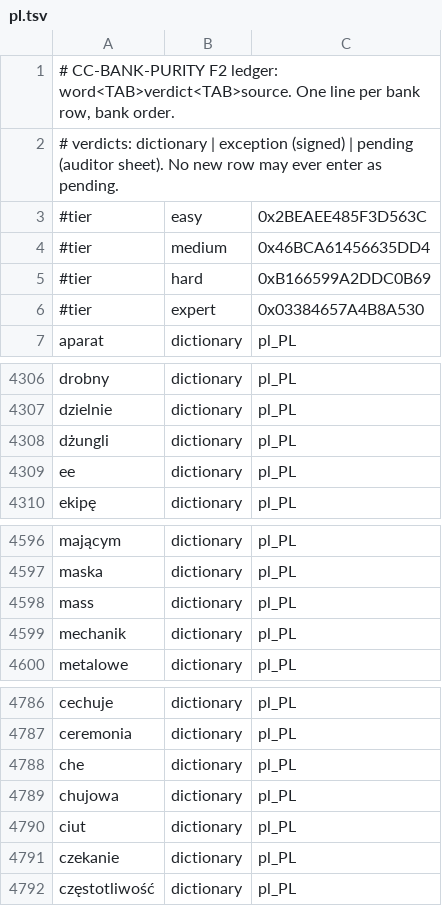
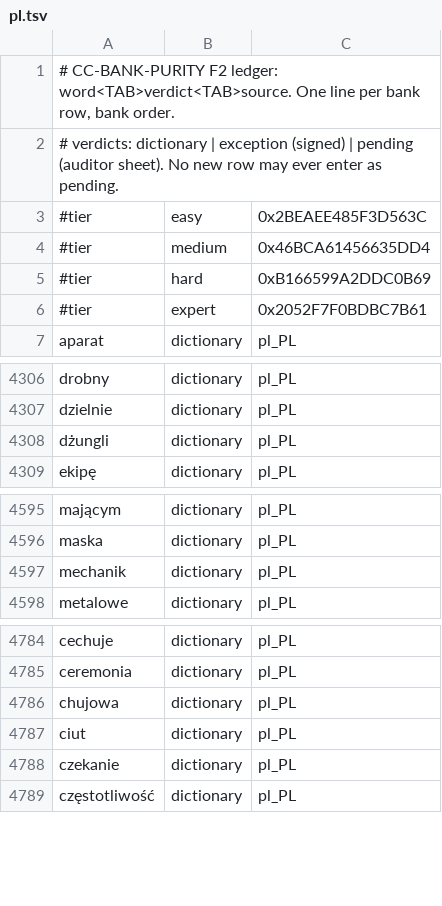
Before and after one commit to icyfxllm-eng/spell-wasm, a TSV file: assets/words/purity/pl.tsv, drawn as a sheet; only a part is shown, gaps mark what is left out.

```diff
--- a/assets/words/purity/pl.tsv
+++ b/assets/words/purity/pl.tsv
@@ -5,3 +5,3 @@
 #tier	hard	0xB166599A2DDC0B69
-#tier	expert	0x03384657A4B8A530
+#tier	expert	0x2052F7F0BDBC7B61
 aparat	dictionary	pl_PL
@@ -4308,3 +4308,2 @@ dzielnie	dictionary	pl_PL
 dżungli	dictionary	pl_PL
-ee	dictionary	pl_PL
 ekipę	dictionary	pl_PL
@@ -4597,3 +4596,2 @@ mającym	dictionary	pl_PL
 maska	dictionary	pl_PL
-mass	dictionary	pl_PL
 mechanik	dictionary	pl_PL
@@ -4787,3 +4785,2 @@ cechuje	dictionary	pl_PL
 ceremonia	dictionary	pl_PL
-che	dictionary	pl_PL
 chujowa	dictionary	pl_PL
```
Also changed, not shown: assets/words-quarantine/manifest.csv, assets/words/purity/de.tsv, 42 other files.
